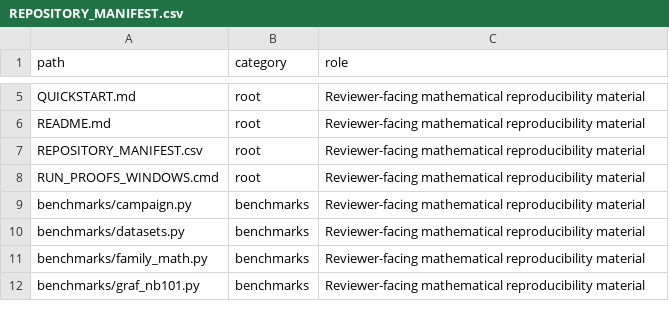
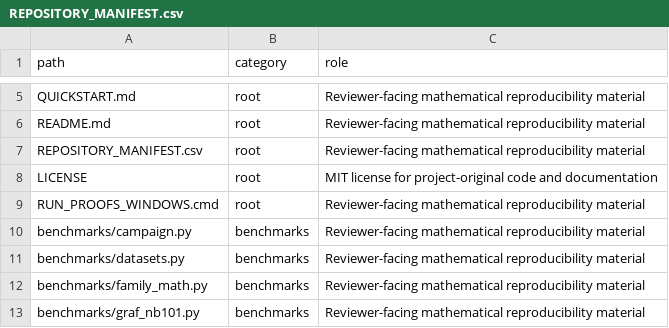
Before and after one commit to SunilgarGusai/operation-marked-route-spectra, a CSV file: REPOSITORY_MANIFEST.csv, drawn as a sheet; only a part is shown, gaps mark what is left out; the diff names each change by its address in the sheet, - before the commit and + after, or states it on an @@ line.

Commit message:
Authorize MIT license and document honest release and AI provenance boundaries

```diff
--- a/REPOSITORY_MANIFEST.csv
+++ b/REPOSITORY_MANIFEST.csv
+row 8: LICENSE | root | MIT license for project-original code and documentation
```
Also changed, not shown: 8 other files.
